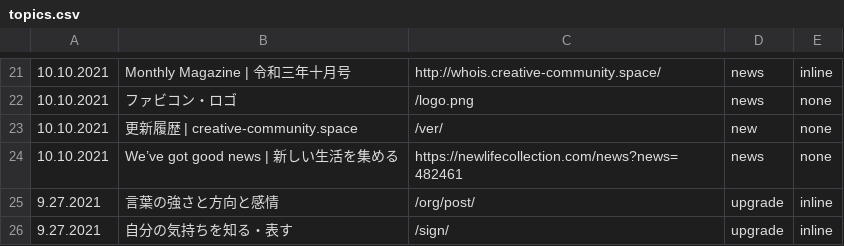
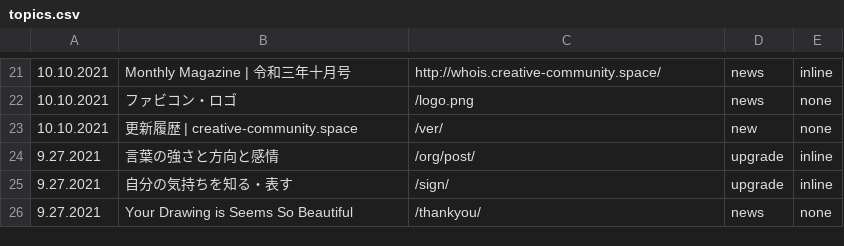
Before and after one commit to creative-community-pehu/index, a CSV file: ver/topics.csv, drawn as a sheet; only a part is shown, gaps mark what is left out; the shorter side is filled out with more unchanged rows.

Commit message:
Update topics.csv

```diff
--- a/ver/topics.csv
+++ b/ver/topics.csv
@@ -23,3 +23,2 @@
 10.10.2021 ,"更新履歴 | creative-community.space","/ver/",new,none
-10.10.2021 ,"We’ve got good news | 新しい生活を集める","https://newlifecollection.com/news?news=482461",news,none
 9.27.2021 ,"言葉の強さと方向と感情","/org/post/",upgrade,inline
```
